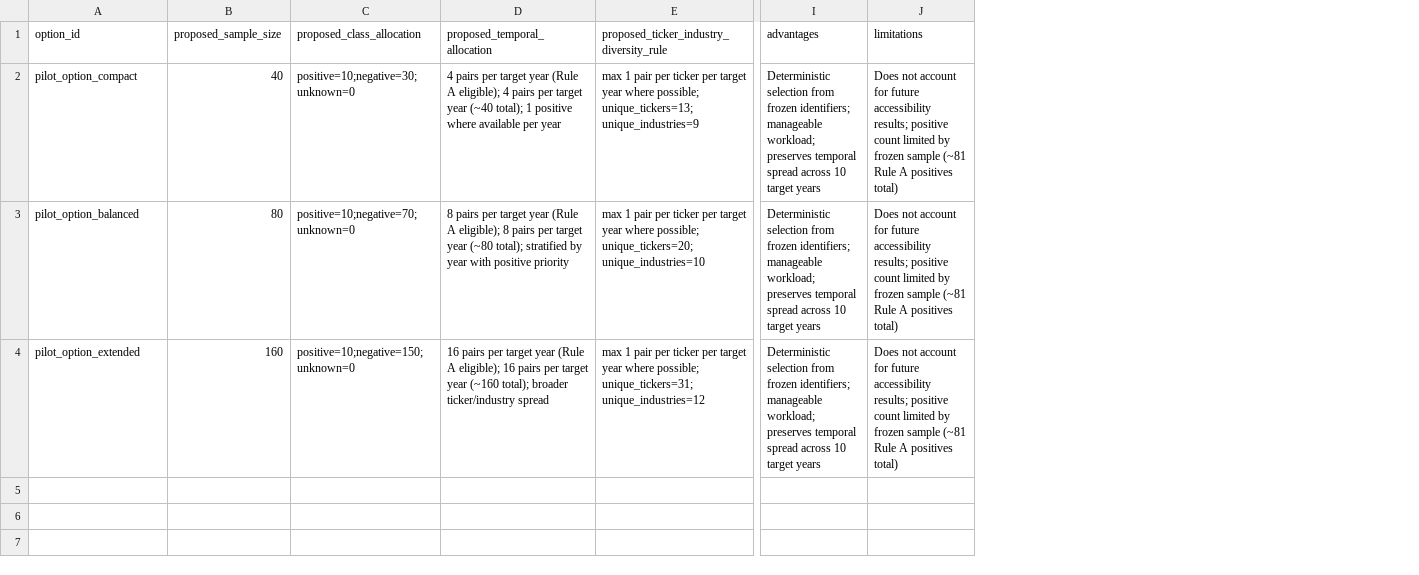
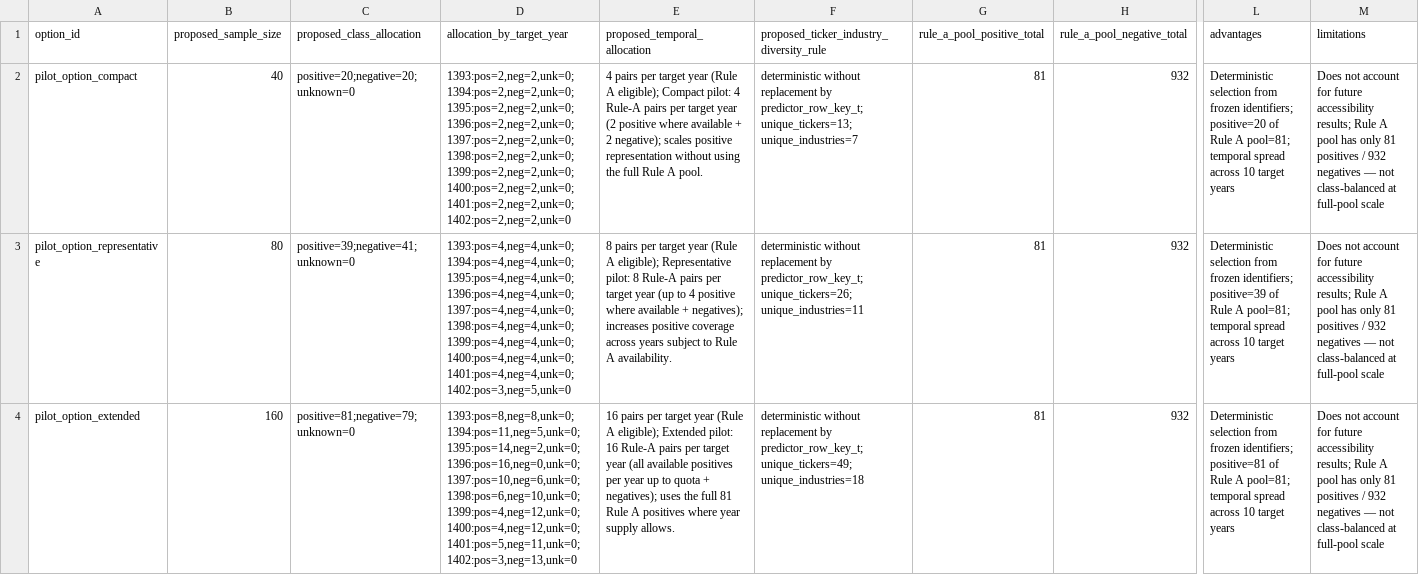
Before and after one commit to abtinasg/papermali, a CSV file: project/stage125/part3_pilot_sampling_options_stage125.csv, drawn as a sheet; only a part is shown, gaps mark what is left out; addresses are those after the commit; the diff names each change by its address in the sheet, - before the commit and + after, or states it on an @@ line.

```diff
--- a/project/stage125/part3_pilot_sampling_options_stage125.csv
+++ b/project/stage125/part3_pilot_sampling_options_stage125.csv
+column D (allocation_by_target_year), rows 2-4: 1393:pos=2,neg=2,unk=0;1394:pos=2,neg=2,unk=0;1395:pos=2,neg=2,unk=0;1396:pos=2,neg=2,unk=0;1397:pos=2,neg=2,unk=0;1398:pos=2,neg=2,unk=0;1399:pos=2,neg=2,unk=0;1400:pos=2,neg=2,unk=0;1401:pos=2,neg=2,unk=0;1402:pos=2,neg=2,unk=0 | 1393:pos=4,neg=4,unk=0;1394:pos=4,neg=4,unk=0;1395:pos=4,neg=4,unk=0;1396:pos=4,neg=4,unk=0;1397:pos=4,neg=4,unk=0;1398:pos=4,neg=4,unk=0;1399:pos=4,neg=4,unk=0;1400:pos=4,neg=4,unk=0;1401:pos=4,neg=4,unk=0;1402:pos=3,neg=5,unk=0 | 1393:pos=8,neg=8,unk=0;1394:pos=11,neg=5,unk=0;1395:pos=14,neg=2,unk=0;1396:pos=16,neg=0,unk=0;1397:pos=10,neg=6,unk=0;1398:pos=6,neg=10,unk=0;1399:pos=4,neg=12,unk=0;1400:pos=4,neg=12,unk=0;1401:pos=5,neg=11,unk=0;1402:pos=3,neg=13,unk=0
+column G (rule_a_pool_positive_total), rows 2-4: all 81
+column H (rule_a_pool_negative_total), rows 2-4: all 932
-C2 (proposed_class_allocation): positive=10;negative=30;unknown=0
+C2 (proposed_class_allocation): positive=20;negative=20;unknown=0
-E2 (proposed_temporal_allocation): …A eligible); 4 pairs per target year (~40 total); 1 positive where available per year
+E2 (proposed_temporal_allocation): …A eligible); Compact pilot: 4 Rule-A pairs per target year (2 positive where available + 2 negative); scales positive representation without using the full Rule A pool.
-F2: max 1 pair per ticker per target year where possible; unique_tickers=13; unique_industries=9
+F2: deterministic without replacement by predictor_row_key_t; unique_tickers=13; unique_industries=7
-L2 (advantages): …frozen identifiers; manageable workload; preserves temporal spread…
+L2 (advantages): …frozen identifiers; positive=20 of Rule A pool=81; temporal spread…
-M2:M4 (limitations): …accessibility results; positive count limited by frozen sample (~81 Rule A positives total)
+M2:M4 (limitations): …accessibility results; Rule A pool has only 81 positives / 932 negatives — not class-balanced at full-pool scale
-A3 (option_id): pilot_option_balanced
+A3 (option_id): pilot_option_representative
-C3 (proposed_class_allocation): positive=10;negative=70;unknown=0
+C3 (proposed_class_allocation): positive=39;negative=41;unknown=0
-E3 (proposed_temporal_allocation): …A eligible); 8 pairs per target year (~80 total); stratified by year with positive priority
+E3 (proposed_temporal_allocation): …A eligible); Representative pilot: 8 Rule-A pairs per target year (up to 4 positive where available + negatives); increases positive coverage across years subject to Rule A availability.
-F3: max 1 pair per ticker per target year where possible; unique_tickers=20; unique_industries=10
+F3: deterministic without replacement by predictor_row_key_t; unique_tickers=26; unique_industries=11
-L3 (advantages): …frozen identifiers; manageable workload; preserves temporal spread…
+L3 (advantages): …frozen identifiers; positive=39 of Rule A pool=81; temporal spread…
-C4 (proposed_class_allocation): positive=10;negative=150;unknown=0
+C4 (proposed_class_allocation): positive=81;negative=79;unknown=0
-E4 (proposed_temporal_allocation): …A eligible); 16 pairs per target year (~160 total); broader ticker/industry spread
+E4 (proposed_temporal_allocation): …A eligible); Extended pilot: 16 Rule-A pairs per target year (all available positives per year up to quota + negatives); uses the full 81 Rule A positives where year supply allows.
-F4: max 1 pair per ticker per target year where possible; unique_tickers=31; unique_industries=12
+F4: deterministic without replacement by predictor_row_key_t; unique_tickers=49; unique_industries=18
-L4 (advantages): …frozen identifiers; manageable workload; preserves temporal spread…
+L4 (advantages): …frozen identifiers; positive=81 of Rule A pool=81; temporal spread…
```
Also changed, not shown: 2 other files.
